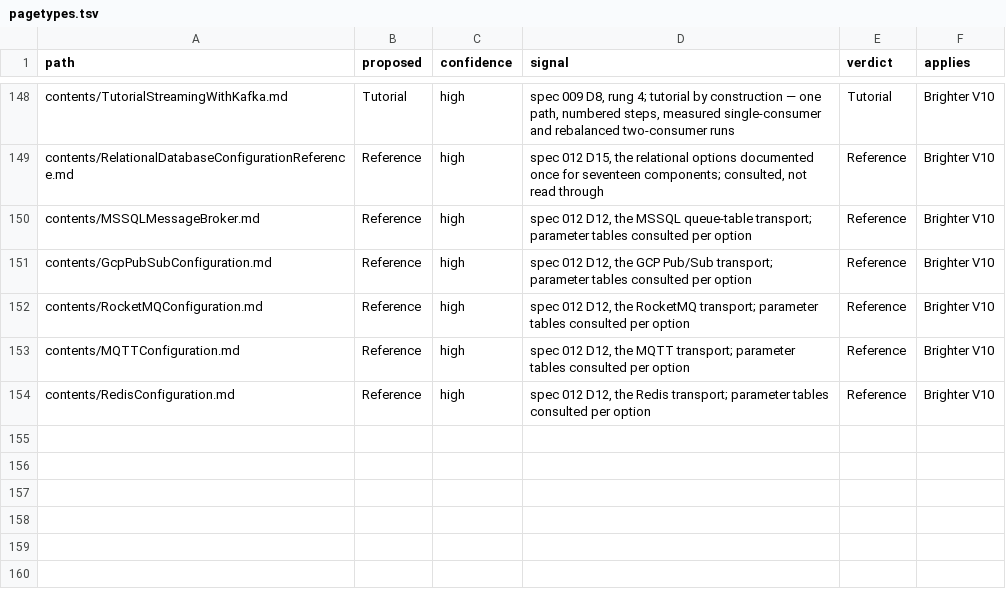
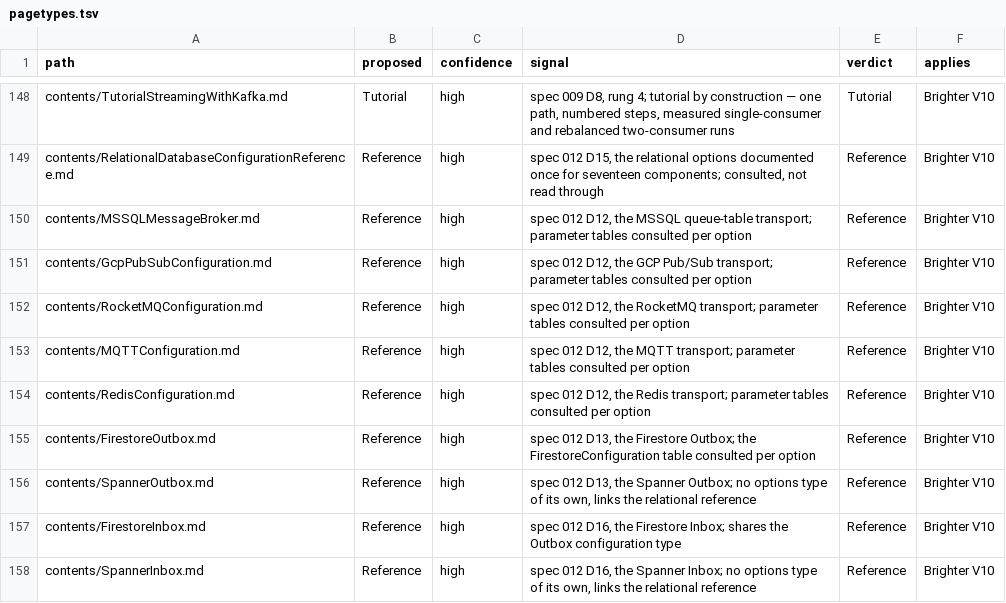
Before and after one commit to BrighterCommand/Docs, a TSV file: spec/011-authoring_conventions/pagetypes.tsv, drawn as a sheet; only a part is shown, gaps mark what is left out; the diff names each change by its address in the sheet, - before the commit and + after, or states it on an @@ line.

```diff
--- a/spec/011-authoring_conventions/pagetypes.tsv
+++ b/spec/011-authoring_conventions/pagetypes.tsv
+row 155: contents/FirestoreOutbox.md | Reference | high | spec 012 D13, the Firestore Outbox; the FirestoreConfiguration table consulted per option | Reference | Brighter V10
+row 156: contents/SpannerOutbox.md | Reference | high | spec 012 D13, the Spanner Outbox; no options type of its own, links the relational reference | Reference | Brighter V10
+row 157: contents/FirestoreInbox.md | Reference | high | spec 012 D16, the Firestore Inbox; shares the Outbox configuration type | Reference | Brighter V10
+row 158: contents/SpannerInbox.md | Reference | high | spec 012 D16, the Spanner Inbox; no options type of its own, links the relational reference | Reference | Brighter V10
```
Also changed, not shown: 9 other files.
